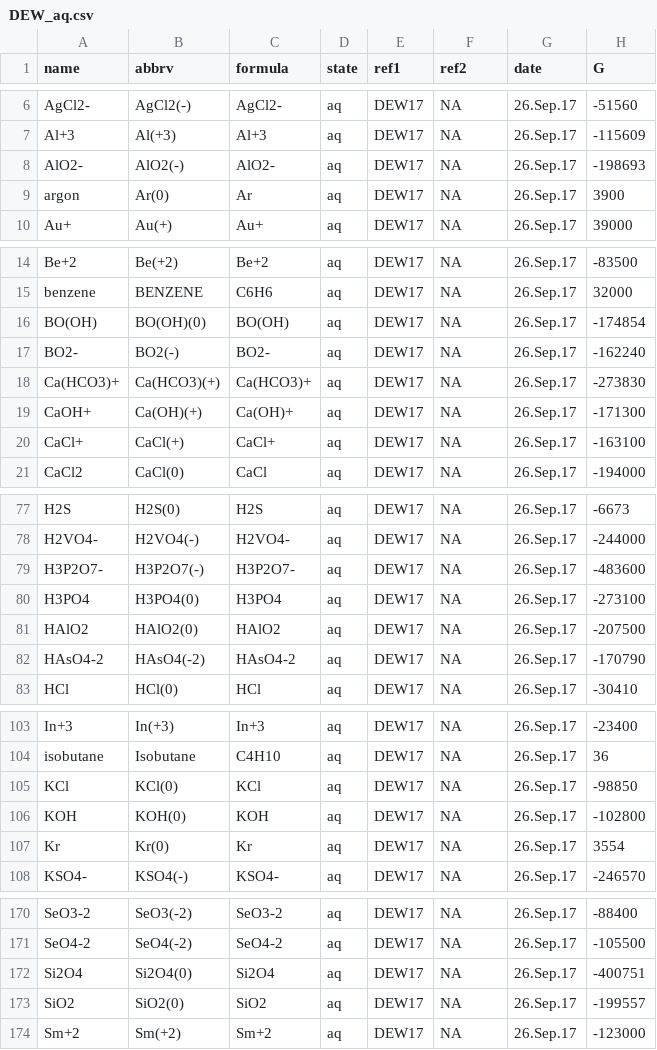
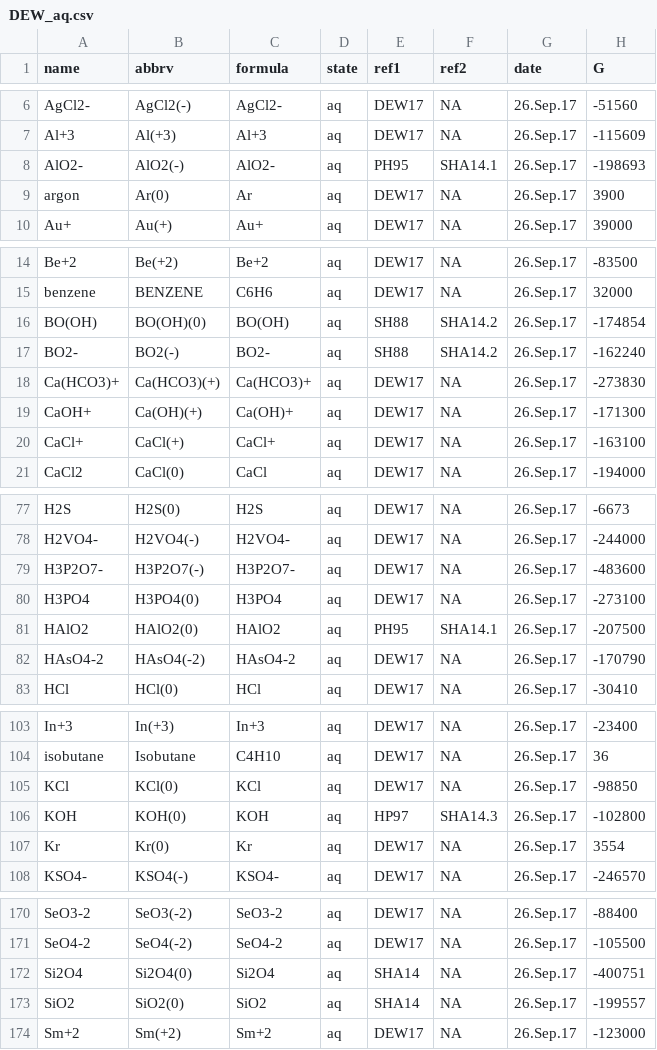
Before and after one commit to rforge/chnosz, a CSV file: pkg/CHNOSZ/inst/extdata/OBIGT/DEW_aq.csv, drawn as a sheet; only a part is shown, gaps mark what is left out; the diff covers the shown part only; the diff names each change by its address in the sheet, - before the commit and + after, or states it on an @@ line.

```diff
--- a/pkg/CHNOSZ/inst/extdata/OBIGT/DEW_aq.csv
+++ b/pkg/CHNOSZ/inst/extdata/OBIGT/DEW_aq.csv
-E8 (ref1): DEW17
+E8 (ref1): PH95
-F8 (ref2): NA
+F8 (ref2): SHA14.1
-E16:E17 (ref1): DEW17
+E16:E17 (ref1): SH88
-F16:F17 (ref2): NA
+F16:F17 (ref2): SHA14.2
-E81 (ref1): DEW17
+E81 (ref1): PH95
-F81 (ref2): NA
+F81 (ref2): SHA14.1
-E106 (ref1): DEW17
+E106 (ref1): HP97
-F106 (ref2): NA
+F106 (ref2): SHA14.3
-E172:E173 (ref1): DEW17
+E172:E173 (ref1): SHA14
```
Also changed, not shown: 2 edited cells elsewhere in this file, pkg/CHNOSZ/data/refs.csv, 10 other files.
